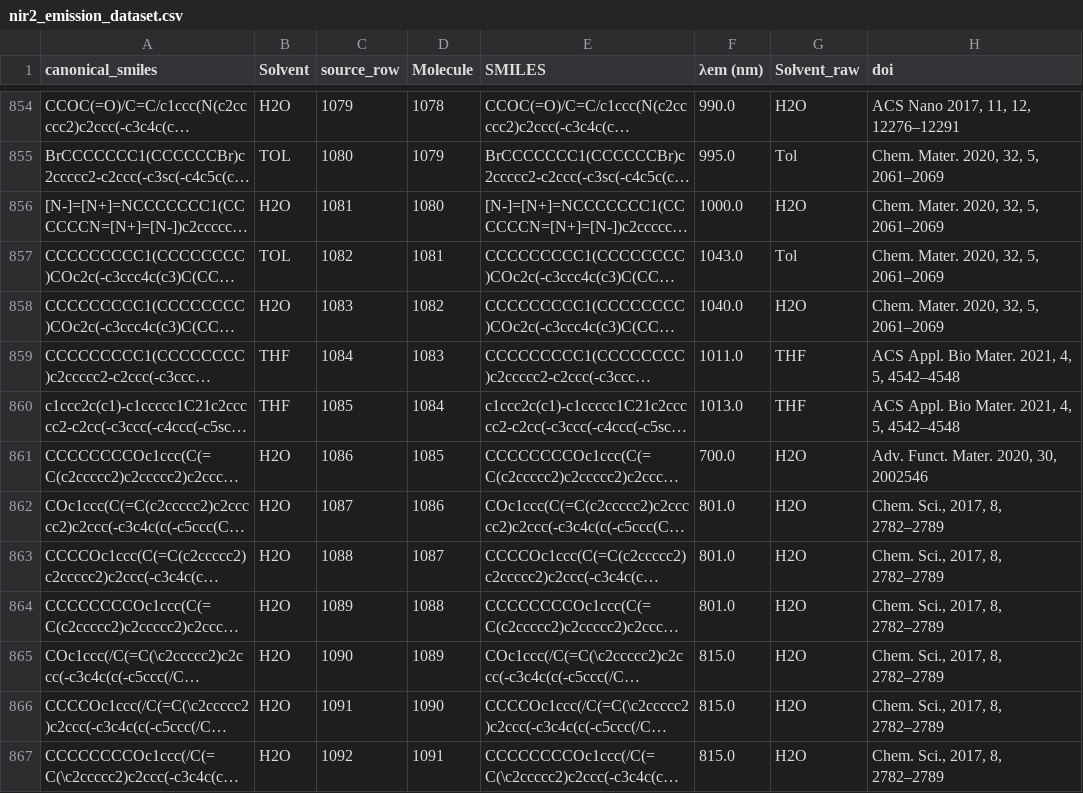
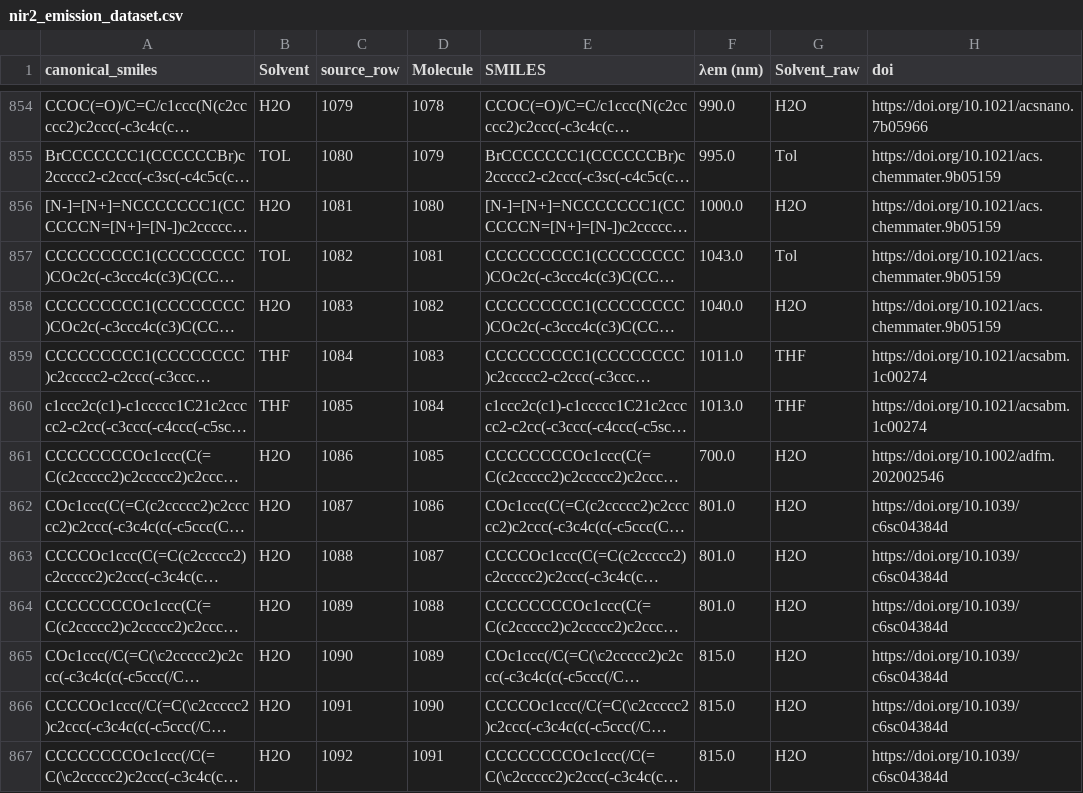
Before and after one commit to sdnucz/BTD-EmisPred, a CSV file: data/data/nir2_emission_dataset.csv, drawn as a sheet; only a part is shown, gaps mark what is left out; long unchanged cells end in …; the diff covers the shown part only; the diff names each change by its address in the sheet, - before the commit and + after, or states it on an @@ line.

```diff
--- a/data/data/nir2_emission_dataset.csv
+++ b/data/data/nir2_emission_dataset.csv
-H854 (doi): ACS Nano 2017, 11, 12, 12276–12291
+H854 (doi): https://doi.org/10.1021/acsnano.7b05966
-H855:H858 (doi): Chem. Mater. 2020, 32, 5, 2061–2069
+H855:H858 (doi): https://doi.org/10.1021/acs.chemmater.9b05159
-H859:H860 (doi): ACS Appl. Bio Mater. 2021, 4, 5, 4542–4548
+H859:H860 (doi): https://doi.org/10.1021/acsabm.1c00274
-H861 (doi): Adv. Funct. Mater. 2020, 30, 2002546
+H861 (doi): https://doi.org/10.1002/adfm.202002546
-H862:H867 (doi): Chem. Sci., 2017, 8, 2782–2789
+H862:H867 (doi): https://doi.org/10.1039/c6sc04384d
```
Also changed, not shown: 161 edited cells elsewhere in this file.
